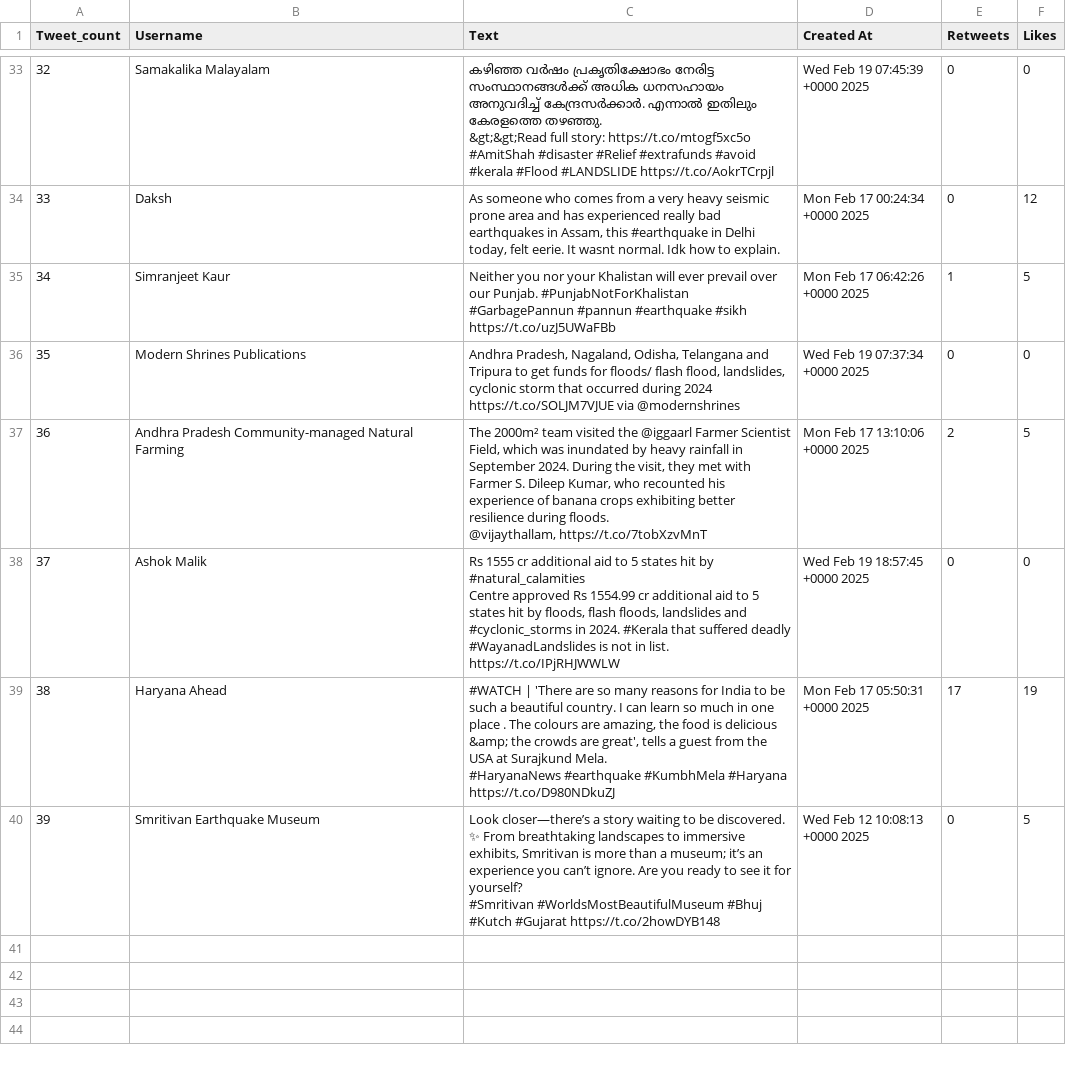
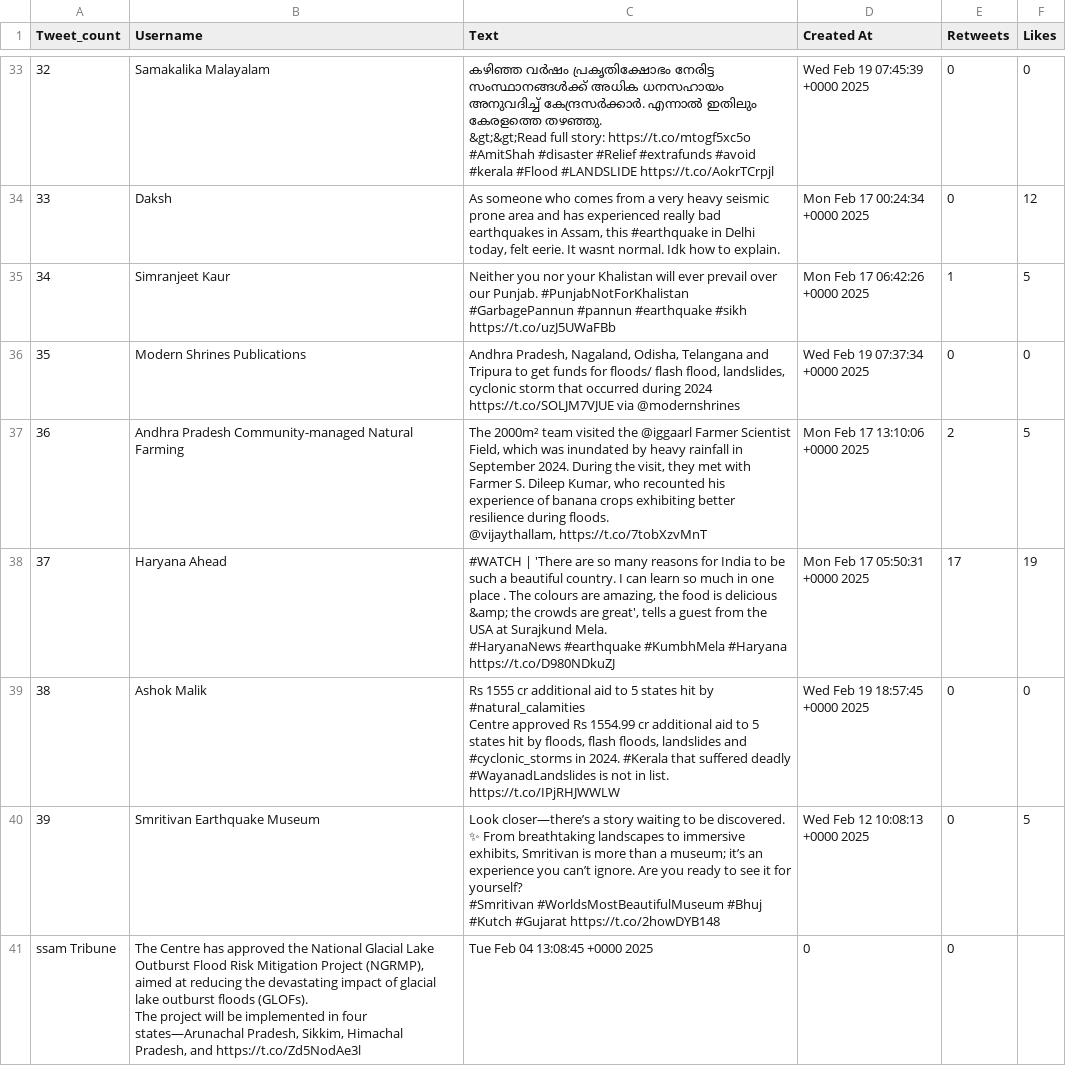
Before and after one commit to Eccentric-Harry/real-time-disaster-info, a CSV file: backend/backend/scripts/data/tweets.csv, drawn as a sheet; only a part is shown, gaps mark what is left out; ↵ is a line break in a cell; the diff covers the shown part only; the diff names each change by its address in the sheet, - before the commit and + after, or states it on an @@ line.

```diff
--- a/backend/backend/scripts/data/tweets.csv
+++ b/backend/backend/scripts/data/tweets.csv
@@ column A (Tweet_count) renumbered between rows 11 and 39 @@
@@ row 39 moved to row 38: 37 @@
+row 41: ssam Tribune | The Centre has approved the National Glacial Lake Outburst Flood Risk Mitigation Project (NGRMP), aimed at reducing the devastating impact of glacial lake outburst floods (GLOFs). ↵ The project will be implemented in four states—Arunachal Pradesh, Sikkim, Himachal Pradesh, and https://t.co/Zd5NodAe3l | Tue Feb 04 13:08:45 +0000 2025 | 0 | 0
```
Also changed, not shown: 1 added row, 1 removed row and 8 moved rows elsewhere in this file, 5 other files.
